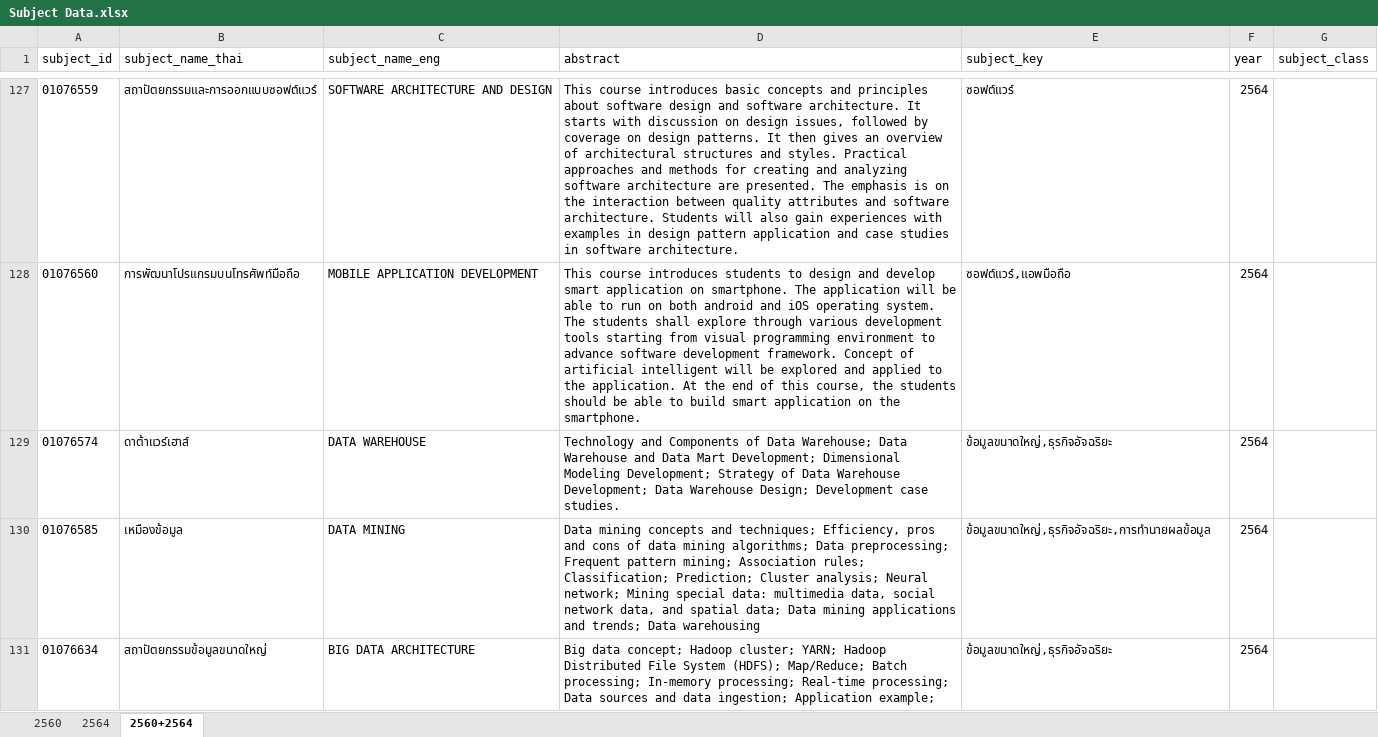
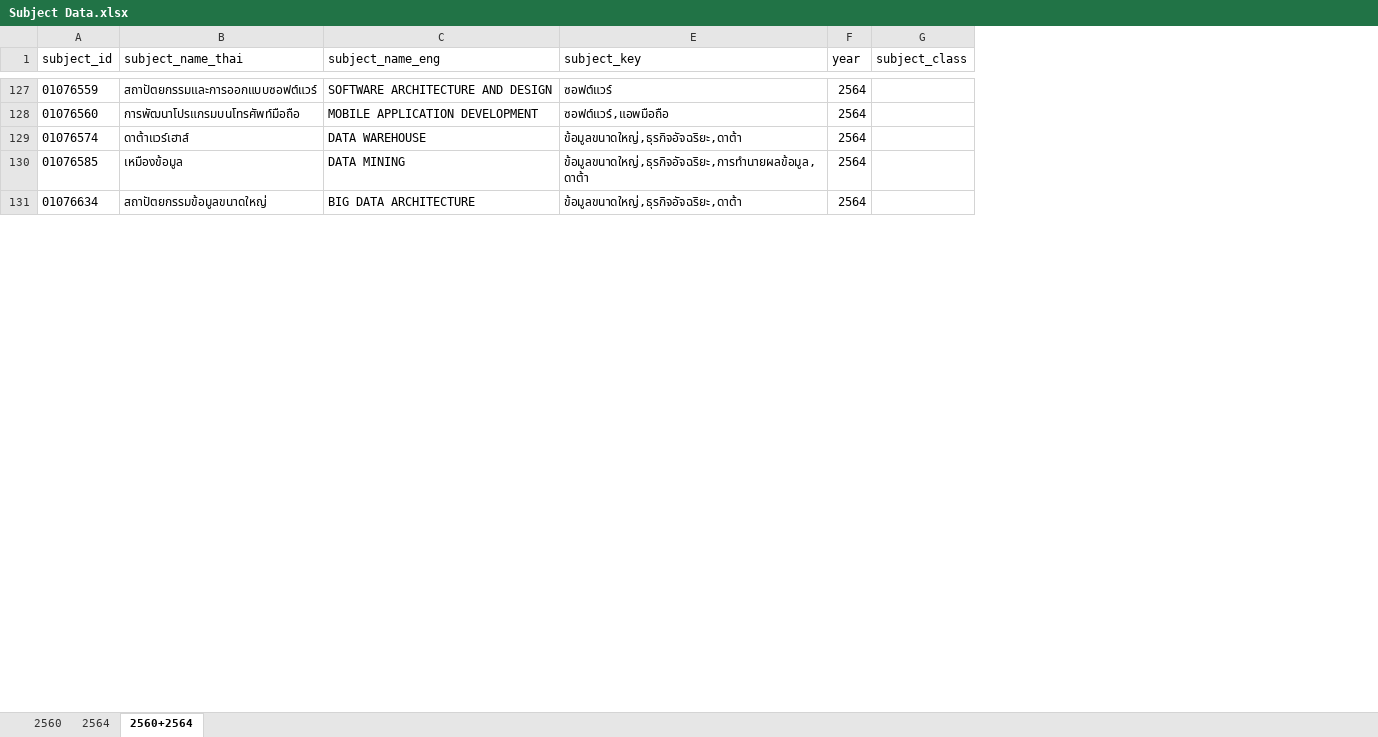
Before and after one commit to MashMaleLLO/Analytics_and_Prediction_System_for_CE_Curriculum_administrators, an Excel workbook: Data/XLSX/Subject Data.xlsx, sheet 2560+2564, drawn as a sheet; only a part is shown, gaps mark what is left out; values as stored, in another font and other column widths than the file's, no borders; the diff covers the shown part only; the diff names each change by its address in the sheet, - before the commit and + after, or states it on an @@ line.

Commit message:
อัพ subject data

```diff
--- a/Data/XLSX/Subject Data.xlsx (sheet 2560+2564)
+++ b/Data/XLSX/Subject Data.xlsx (sheet 2560+2564)
@@ column D (abstract) hidden, rows 127-131: This course introduces basic concepts and principles about software design and software architecture. It starts with discussion on design issues, followed by coverage on design patterns. It then gives an overview of architectural structures and styles. Practical approaches and methods for creating and analyzing software architecture are presented. The emphasis is on the interaction between quality attributes and software architecture. Students will also gain experiences with examples in design pattern application and case studies in software architecture. | This course introduces students to design and develop smart application on smartphone. The application will be able to run on both android and iOS operating system. The students shall explore through various development tools starting from visual programming environment to advance software development framework. Concept of artificial intelligent will be explored and applied to the application. At the end of this course, the students should be able to build smart application on the smartphone. | Technology and Components of Data Warehouse; Data Warehouse and Data Mart Development; Dimensional Modeling Development; Strategy of Data Warehouse Development; Data Warehouse Design; Development case studies. | Data mining concepts and techniques; Efficiency, pros and cons of data mining algorithms; Data preprocessing; Frequent pattern mining; Association rules; Classification; Prediction; Cluster analysis; Neural network; Mining special data: multimedia data, social network data, and spatial data; Data mining applications and trends; Data warehousing | Big data concept; Hadoop cluster; YARN; Hadoop Distributed File System (HDFS); Map/Reduce; Batch processing; In-memory processing; Real-time processing; Data sources and data ingestion; Application example; @@
-E129 (subject_key): ข้อมูลขนาดใหญ่,ธุรกิจอัจฉริยะ
+E129 (subject_key): ข้อมูลขนาดใหญ่,ธุรกิจอัจฉริยะ,ดาต้า
-E130 (subject_key): ข้อมูลขนาดใหญ่,ธุรกิจอัจฉริยะ,การทำนายผลข้อมูล
+E130 (subject_key): ข้อมูลขนาดใหญ่,ธุรกิจอัจฉริยะ,การทำนายผลข้อมูล,ดาต้า
-E131 (subject_key): ข้อมูลขนาดใหญ่,ธุรกิจอัจฉริยะ
+E131 (subject_key): ข้อมูลขนาดใหญ่,ธุรกิจอัจฉริยะ,ดาต้า
```
Also changed, not shown: 9 edited cells elsewhere in this sheet, 1 other file.
